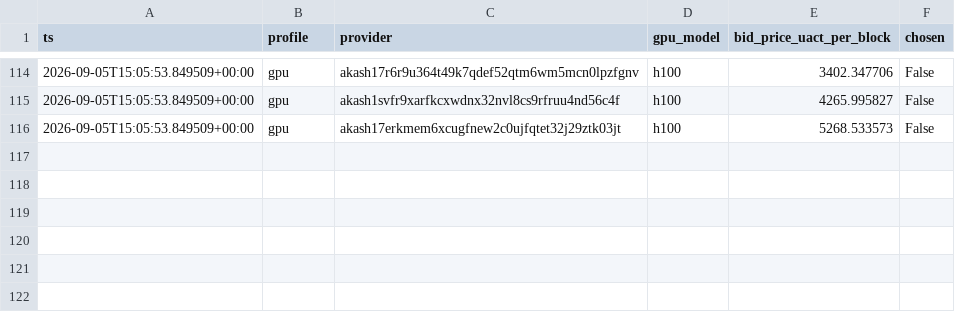
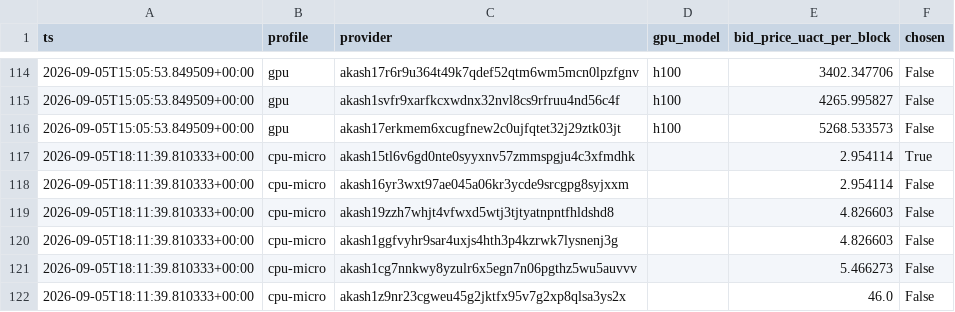
Before and after one commit to themailman05/bootstrap, a CSV file: data/bids.csv, drawn as a sheet; only a part is shown, gaps mark what is left out; the diff names each change by its address in the sheet, - before the commit and + after, or states it on an @@ line.

```diff
--- a/data/bids.csv
+++ b/data/bids.csv
+row 117: 2026-09-05T18:11:39.810333+00:00 | cpu-micro | akash15tl6v6gd0nte0syyxnv57zmmspgju4c3xfmdhk |  | 2.954114 | True
+row 118: 2026-09-05T18:11:39.810333+00:00 | cpu-micro | akash16yr3wxt97ae045a06kr3ycde9srcgpg8syjxxm |  | 2.954114 | False
+row 119: 2026-09-05T18:11:39.810333+00:00 | cpu-micro | akash19zzh7whjt4vfwxd5wtj3tjtyatnpntfhldshd8 |  | 4.826603 | False
+row 120: 2026-09-05T18:11:39.810333+00:00 | cpu-micro | akash1ggfvyhr9sar4uxjs4hth3p4kzrwk7lysnenj3g |  | 4.826603 | False
+row 121: 2026-09-05T18:11:39.810333+00:00 | cpu-micro | akash1cg7nnkwy8yzulr6x5egn7n06pgthz5wu5auvvv |  | 5.466273 | False
+row 122: 2026-09-05T18:11:39.810333+00:00 | cpu-micro | akash1z9nr23cgweu45g2jktfx95v7g2xp8qlsa3ys2x |  | 46.0 | False
```
Also changed, not shown: data/canary.csv.
